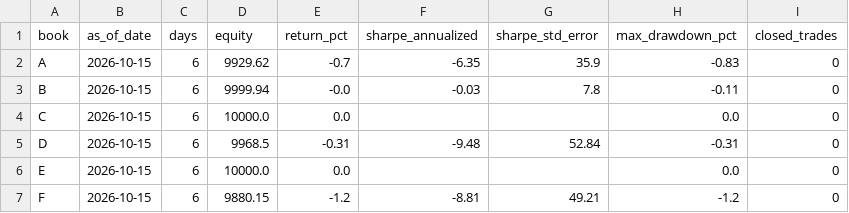
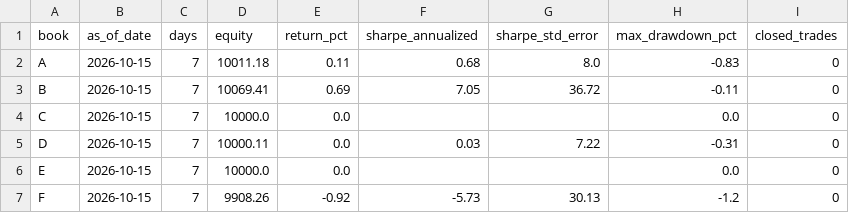
Before and after one commit to KobOmoba/paper-bot, a CSV file: kronos_report_books.csv, drawn as a sheet; only a part is shown; the diff names each change by its address in the sheet, - before the commit and + after, or states it on an @@ line.

Commit message:
kronos state 2026-10-17_0036

```diff
--- a/kronos_report_books.csv
+++ b/kronos_report_books.csv
-C2:C7 (days): 6
+C2:C7 (days): 7
-D2 (equity): 9929.62
+D2 (equity): 10011.18
-E2 (return_pct): -0.7
+E2 (return_pct): 0.11
-F2 (sharpe_annualized): -6.35
+F2 (sharpe_annualized): 0.68
-G2 (sharpe_std_error): 35.9
+G2 (sharpe_std_error): 8.0
-D3 (equity): 9999.94
+D3 (equity): 10069.41
-E3 (return_pct): -0.0
+E3 (return_pct): 0.69
-F3 (sharpe_annualized): -0.03
+F3 (sharpe_annualized): 7.05
-G3 (sharpe_std_error): 7.8
+G3 (sharpe_std_error): 36.72
-D5 (equity): 9968.5
+D5 (equity): 10000.11
-E5 (return_pct): -0.31
+E5 (return_pct): 0.0
-F5 (sharpe_annualized): -9.48
+F5 (sharpe_annualized): 0.03
-G5 (sharpe_std_error): 52.84
+G5 (sharpe_std_error): 7.22
-D7 (equity): 9880.15
+D7 (equity): 9908.26
-E7 (return_pct): -1.2
+E7 (return_pct): -0.92
-F7 (sharpe_annualized): -8.81
+F7 (sharpe_annualized): -5.73
-G7 (sharpe_std_error): 49.21
+G7 (sharpe_std_error): 30.13
```
Also changed, not shown: 3 other files.
